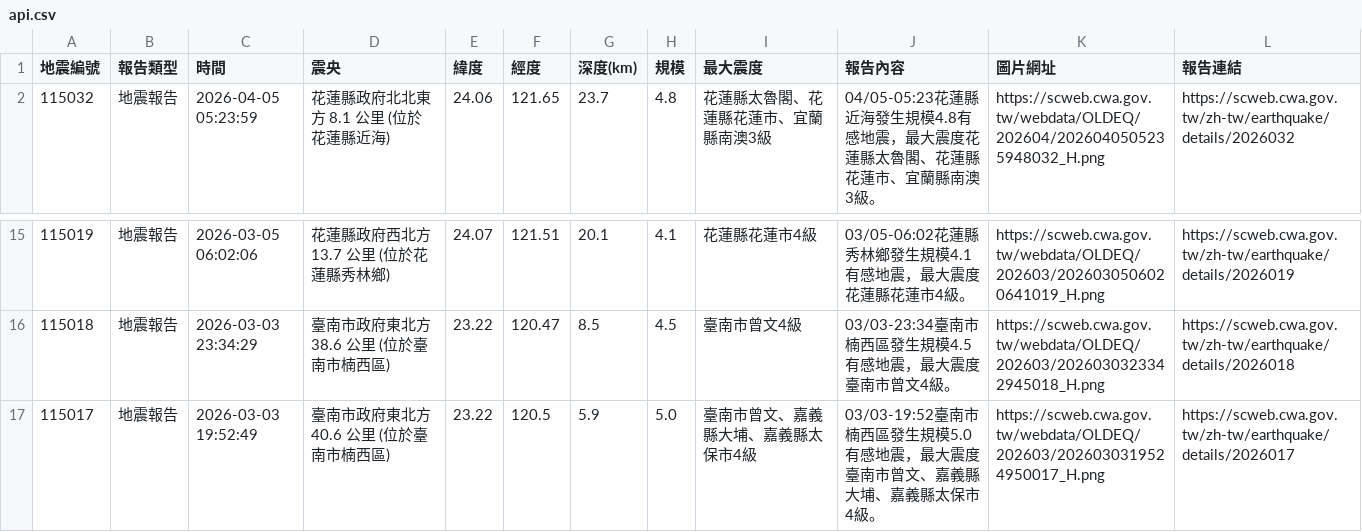
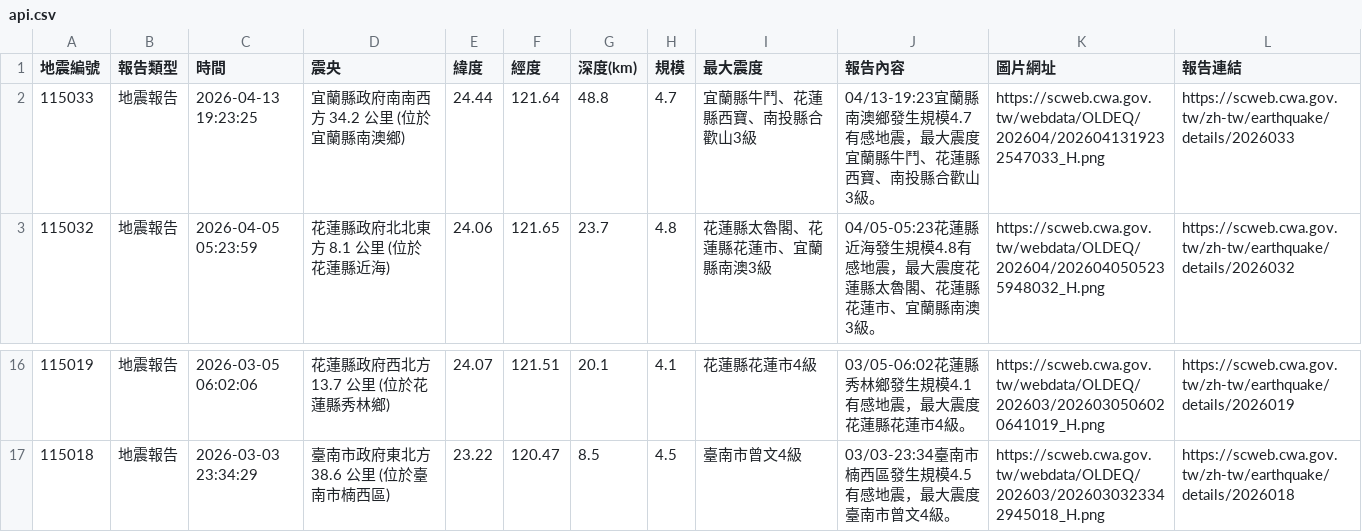
Before and after one commit to 1101248/1101248-cs381midterm, a CSV file: api.csv, drawn as a sheet; only a part is shown, gaps mark what is left out.

```diff
--- a/api.csv
+++ b/api.csv
@@ -1,2 +1,3 @@
 地震編號,報告類型,時間,震央,緯度,經度,深度(km),規模,最大震度,報告內容,圖片網址,報告連結
+115033,地震報告,2026-04-13 19:23:25,宜蘭縣政府南南西方  34.2  公里 (位於宜蘭縣南澳鄉),24.44,121.64,48.8,4.7,宜蘭縣牛鬥、花蓮縣西寶、南投縣合歡山3級,04/13-19:23宜蘭縣南澳鄉發生規模4.7有感地震，最大震度宜蘭縣牛鬥、花蓮縣西寶、南投縣合歡山3級。,https://scweb.cwa.gov.tw/webdata/OLDEQ/202604/2026041319232547033_H.png,https://scweb.cwa.gov.tw/zh-tw/earthquake/details/2026033
 115032,地震報告,2026-04-05 05:23:59,花蓮縣政府北北東方  8.1  公里 (位於花蓮縣近海),24.06,121.65,23.7,4.8,花蓮縣太魯閣、花蓮縣花蓮市、宜蘭縣南澳3級,04/05-05:23花蓮縣近海發生規模4.8有感地震，最大震度花蓮縣太魯閣、花蓮縣花蓮市、宜蘭縣南澳3級。,https://scweb.cwa.gov.tw/webdata/OLDEQ/202604/2026040505235948032_H.png,https://scweb.cwa.gov.tw/zh-tw/earthquake/details/2026032
@@ -16,2 +17 @@
 115018,地震報告,2026-03-03 23:34:29,臺南市政府東北方  38.6  公里 (位於臺南市楠西區),23.22,120.47,8.5,4.5,臺南市曾文4級,03/03-23:34臺南市楠西區發生規模4.5有感地震，最大震度臺南市曾文4級。,https://scweb.cwa.gov.tw/webdata/OLDEQ/202603/2026030323342945018_H.png,https://scweb.cwa.gov.tw/zh-tw/earthquake/details/2026018
-115017,地震報告,2026-03-03 19:52:49,臺南市政府東北方  40.6  公里 (位於臺南市楠西區),23.22,120.5,5.9,5.0,臺南市曾文、嘉義縣大埔、嘉義縣太保市4級,03/03-19:52臺南市楠西區發生規模5.0有感地震，最大震度臺南市曾文、嘉義縣大埔、嘉義縣太保市4級。,https://scweb.cwa.gov.tw/webdata/OLDEQ/202603/2026030319524950017_H.png,https://scweb.cwa.gov.tw/zh-tw/earthquake/details/2026017
```
Also changed, not shown: 1 other file.
